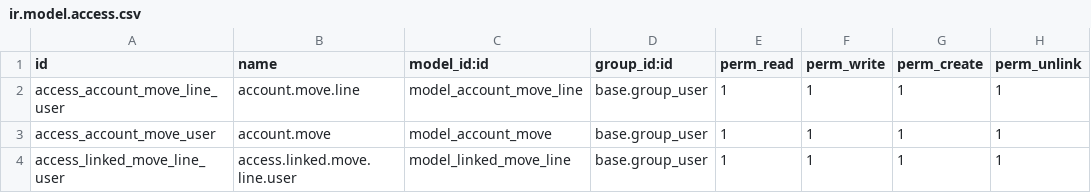
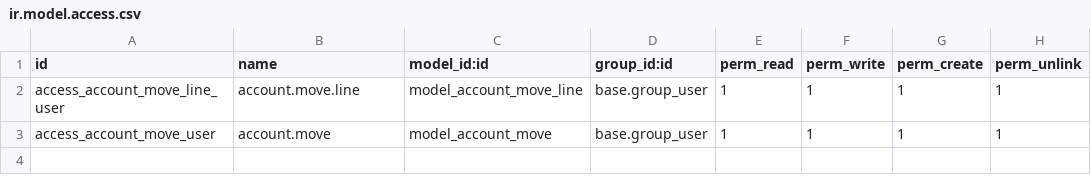
Before and after one commit to glad47/bill_return, a CSV file: security/ir.model.access.csv, drawn as a sheet.

```diff
--- a/security/ir.model.access.csv
+++ b/security/ir.model.access.csv
@@ -3,2 +3 @@ access_account_move_line_user,account.move.line,model_account_move_line,base.gro
 access_account_move_user,account.move,model_account_move,base.group_user,1,1,1,1
-access_linked_move_line_user,access.linked.move.line.user,model_linked_move_line,base.group_user,1,1,1,1
```
Also changed, not shown: 11 other files.
